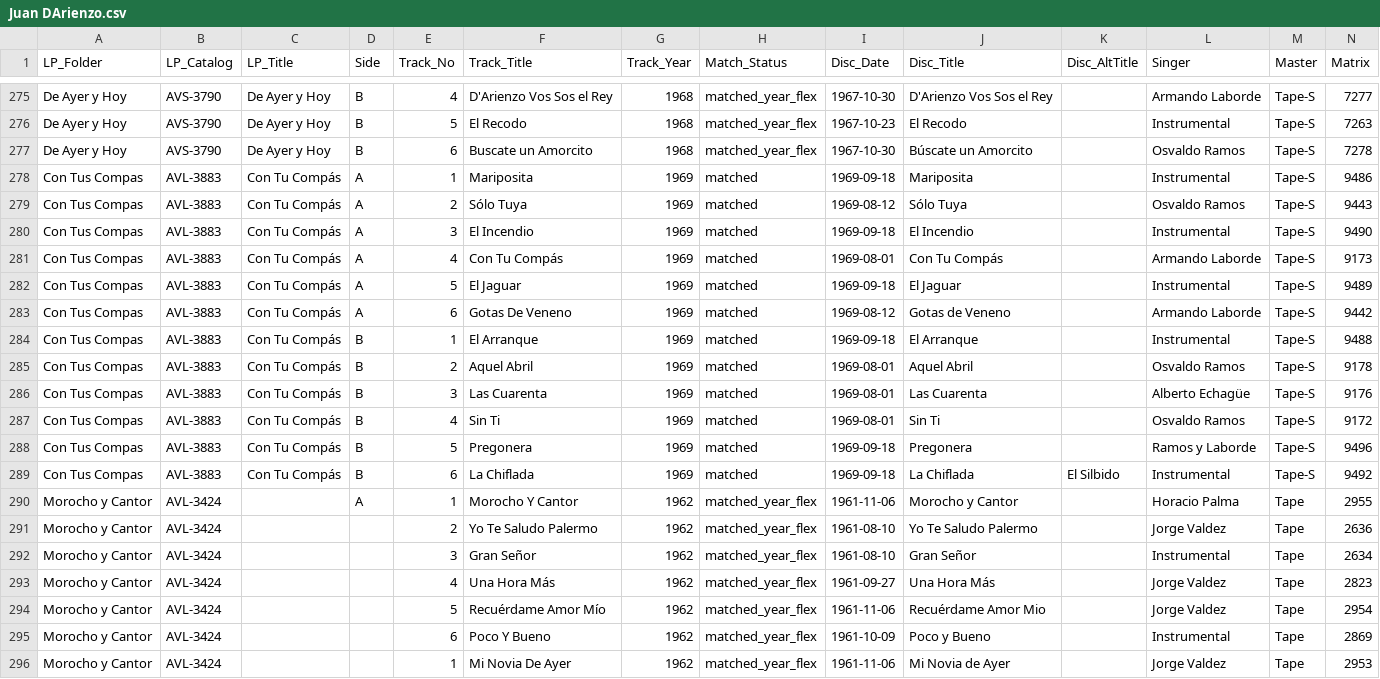
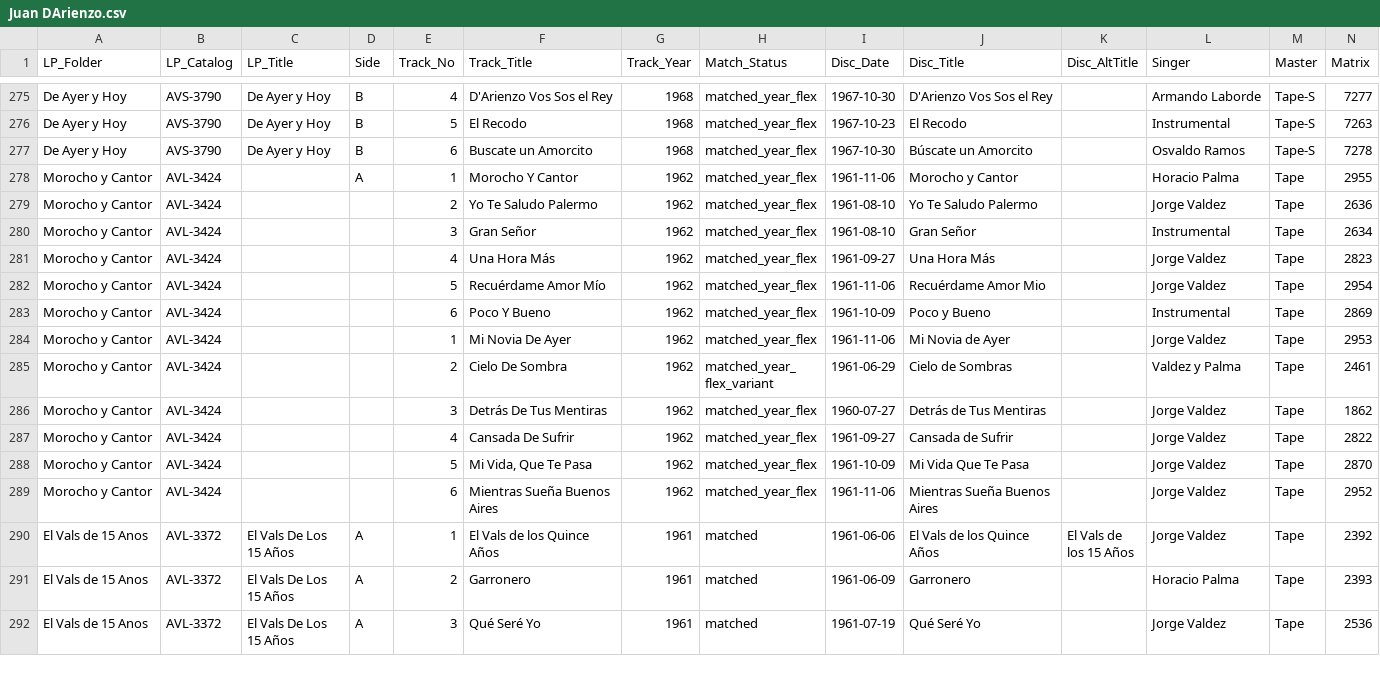
Before and after one commit to sericson0/tango-discographies, a CSV file: lp_matches/Juan DArienzo.csv, drawn as a sheet; only a part is shown, gaps mark what is left out; the shorter side is filled out with more unchanged rows; rows hold the shown columns only; the diff names each change by its address in the sheet, - before the commit and + after, or states it on an @@ line.

Commit message:
Remove duplicate Con tu Compas block in LPs.csv; re-apply El Tigre Millán B1 fix

```diff
--- a/lp_matches/Juan DArienzo.csv
+++ b/lp_matches/Juan DArienzo.csv
-row 278: Con Tus Compas | AVL-3883 | Con Tu Compás | A | 1 | Mariposita | 1969 | matched | 1969-09-18 | Mariposita |  | Instrumental | Tape-S | 9486
-row 279: Con Tus Compas | AVL-3883 | Con Tu Compás | A | 2 | Sólo Tuya | 1969 | matched | 1969-08-12 | Sólo Tuya |  | Osvaldo Ramos | Tape-S | 9443
-row 280: Con Tus Compas | AVL-3883 | Con Tu Compás | A | 3 | El Incendio | 1969 | matched | 1969-09-18 | El Incendio |  | Instrumental | Tape-S | 9490
-row 281: Con Tus Compas | AVL-3883 | Con Tu Compás | A | 4 | Con Tu Compás | 1969 | matched | 1969-08-01 | Con Tu Compás |  | Armando Laborde | Tape-S | 9173
-row 282: Con Tus Compas | AVL-3883 | Con Tu Compás | A | 5 | El Jaguar | 1969 | matched | 1969-09-18 | El Jaguar |  | Instrumental | Tape-S | 9489
-row 283: Con Tus Compas | AVL-3883 | Con Tu Compás | A | 6 | Gotas De Veneno | 1969 | matched | 1969-08-12 | Gotas de Veneno |  | Armando Laborde | Tape-S | 9442
-row 284: Con Tus Compas | AVL-3883 | Con Tu Compás | B | 1 | El Arranque | 1969 | matched | 1969-09-18 | El Arranque |  | Instrumental | Tape-S | 9488
-row 285: Con Tus Compas | AVL-3883 | Con Tu Compás | B | 2 | Aquel Abril | 1969 | matched | 1969-08-01 | Aquel Abril |  | Osvaldo Ramos | Tape-S | 9178
-row 286: Con Tus Compas | AVL-3883 | Con Tu Compás | B | 3 | Las Cuarenta | 1969 | matched | 1969-08-01 | Las Cuarenta |  | Alberto Echagüe | Tape-S | 9176
-row 287: Con Tus Compas | AVL-3883 | Con Tu Compás | B | 4 | Sin Ti | 1969 | matched | 1969-08-01 | Sin Ti |  | Osvaldo Ramos | Tape-S | 9172
-row 288: Con Tus Compas | AVL-3883 | Con Tu Compás | B | 5 | Pregonera | 1969 | matched | 1969-09-18 | Pregonera |  | Ramos y Laborde | Tape-S | 9496
-row 289: Con Tus Compas | AVL-3883 | Con Tu Compás | B | 6 | La Chiflada | 1969 | matched | 1969-09-18 | La Chiflada | El Silbido | Instrumental | Tape-S | 9492
```
Also changed, not shown: images/DArienzo/LPs/LPs.csv.
